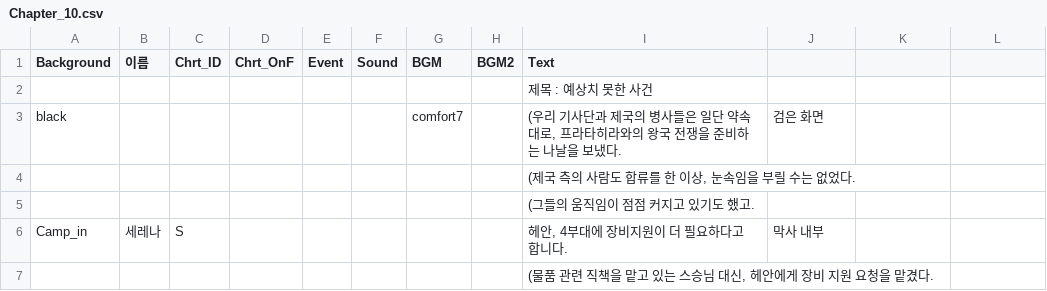
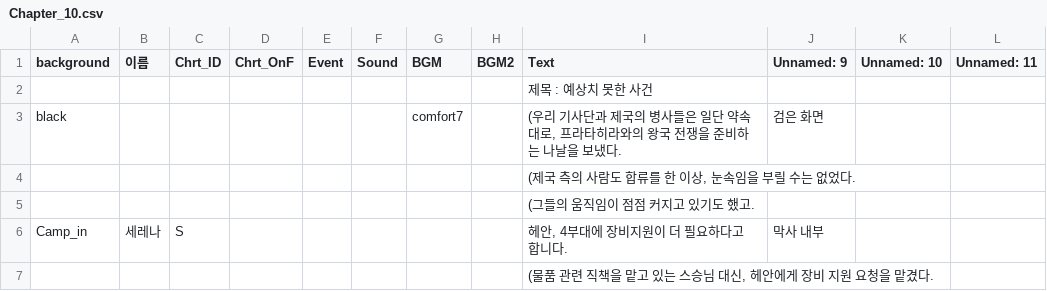
Before and after one commit to highlow12/renpyGame, a CSV file: csvs/Chapter_10.csv, drawn as a sheet; only a part is shown.

```diff
--- a/csvs/Chapter_10.csv
+++ b/csvs/Chapter_10.csv
@@ -1,2 +1,2 @@
-Background,이름,Chrt_ID,Chrt_OnF,Event,Sound,BGM,BGM2,Text,,,
+background,이름,Chrt_ID,Chrt_OnF,Event,Sound,BGM,BGM2,Text,Unnamed: 9,Unnamed: 10,Unnamed: 11
 ,,,,,,,,제목 : 예상치 못한 사건,,,
```
Also changed, not shown: csvs/Chapter_1.csv, csvs/Chapter_14.csv, 22 other files.
